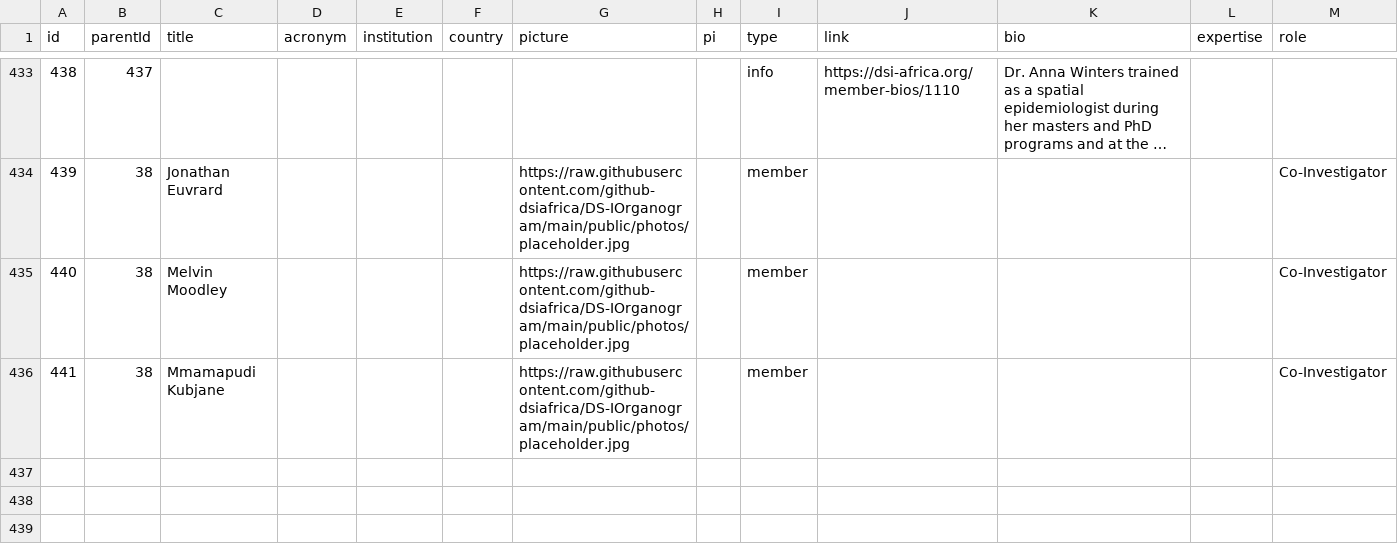
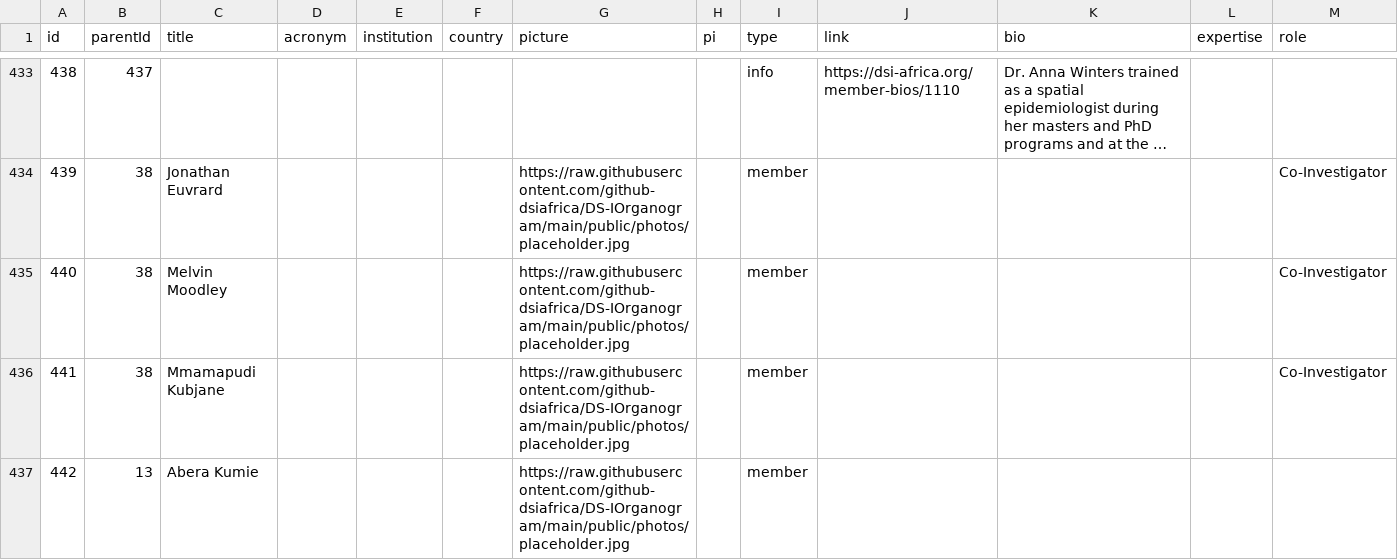
Before and after one commit to github-dsiafrica/DS-IOrganogram, a CSV file: public/data/data.csv, drawn as a sheet; only a part is shown, gaps mark what is left out; long unchanged cells end in …; the diff names each change by its address in the sheet, - before the commit and + after, or states it on an @@ line.

Commit message:
Adds member.

```diff
--- a/public/data/data.csv
+++ b/public/data/data.csv
+row 437: 442 | 13 | Abera Kumie |  |  |  | https://raw.githubusercontent.com/github-dsiafrica/DS-IOrganogram/main/public/photos/placeholder.jpg |  | member
```
